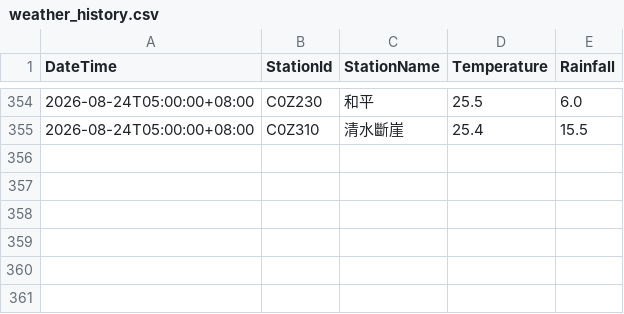
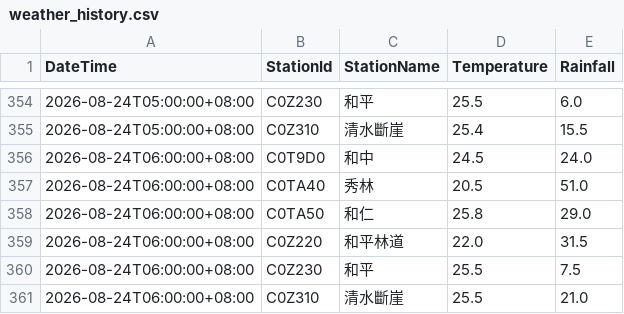
Before and after one commit to be-a-cell/weather-monitor, a CSV file: weather_history.csv, drawn as a sheet; only a part is shown, gaps mark what is left out.

```diff
--- a/weather_history.csv
+++ b/weather_history.csv
@@ -355 +355,7 @@
 2026-08-24T05:00:00+08:00,C0Z310,清水斷崖,25.4,15.5
+2026-08-24T06:00:00+08:00,C0T9D0,和中,24.5,24.0
+2026-08-24T06:00:00+08:00,C0TA40,秀林,20.5,51.0
+2026-08-24T06:00:00+08:00,C0TA50,和仁,25.8,29.0
+2026-08-24T06:00:00+08:00,C0Z220,和平林道,22.0,31.5
+2026-08-24T06:00:00+08:00,C0Z230,和平,25.5,7.5
+2026-08-24T06:00:00+08:00,C0Z310,清水斷崖,25.5,21.0
```
Also changed, not shown: stations_data/C0T9D0_和中.csv, stations_data/C0TA40_秀林.csv, 5 other files.
